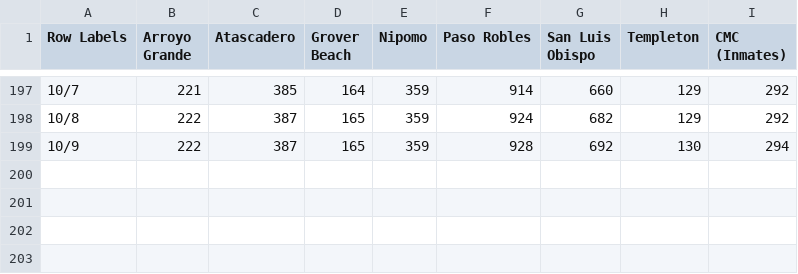
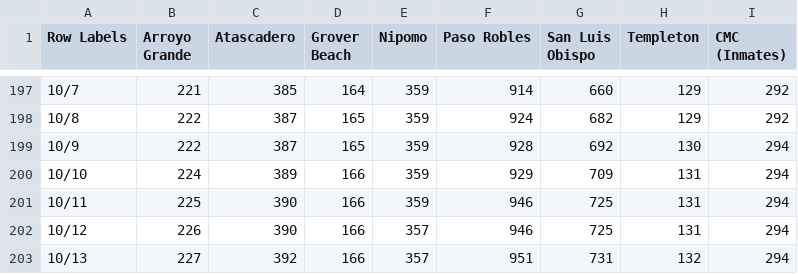
Before and after one commit to slovid19/slovid_data_gathering, a CSV file: data_processing/import/townTimeData.csv, drawn as a sheet; only a part is shown, gaps mark what is left out; the diff names each change by its address in the sheet, - before the commit and + after, or states it on an @@ line.

Commit message:
(AUTOMATIC) Update data 2020-10-13

```diff
--- a/data_processing/import/townTimeData.csv
+++ b/data_processing/import/townTimeData.csv
+row 200: 10/10 | 224 | 389 | 166 | 359 | 929 | 709 | 131 | 294
+row 201: 10/11 | 225 | 390 | 166 | 359 | 946 | 725 | 131 | 294
+row 202: 10/12 | 226 | 390 | 166 | 357 | 946 | 725 | 131 | 294
+row 203: 10/13 | 227 | 392 | 166 | 357 | 951 | 731 | 132 | 294
```
Also changed, not shown: data_processing/import/ageTimeData.csv, 3 other files.
